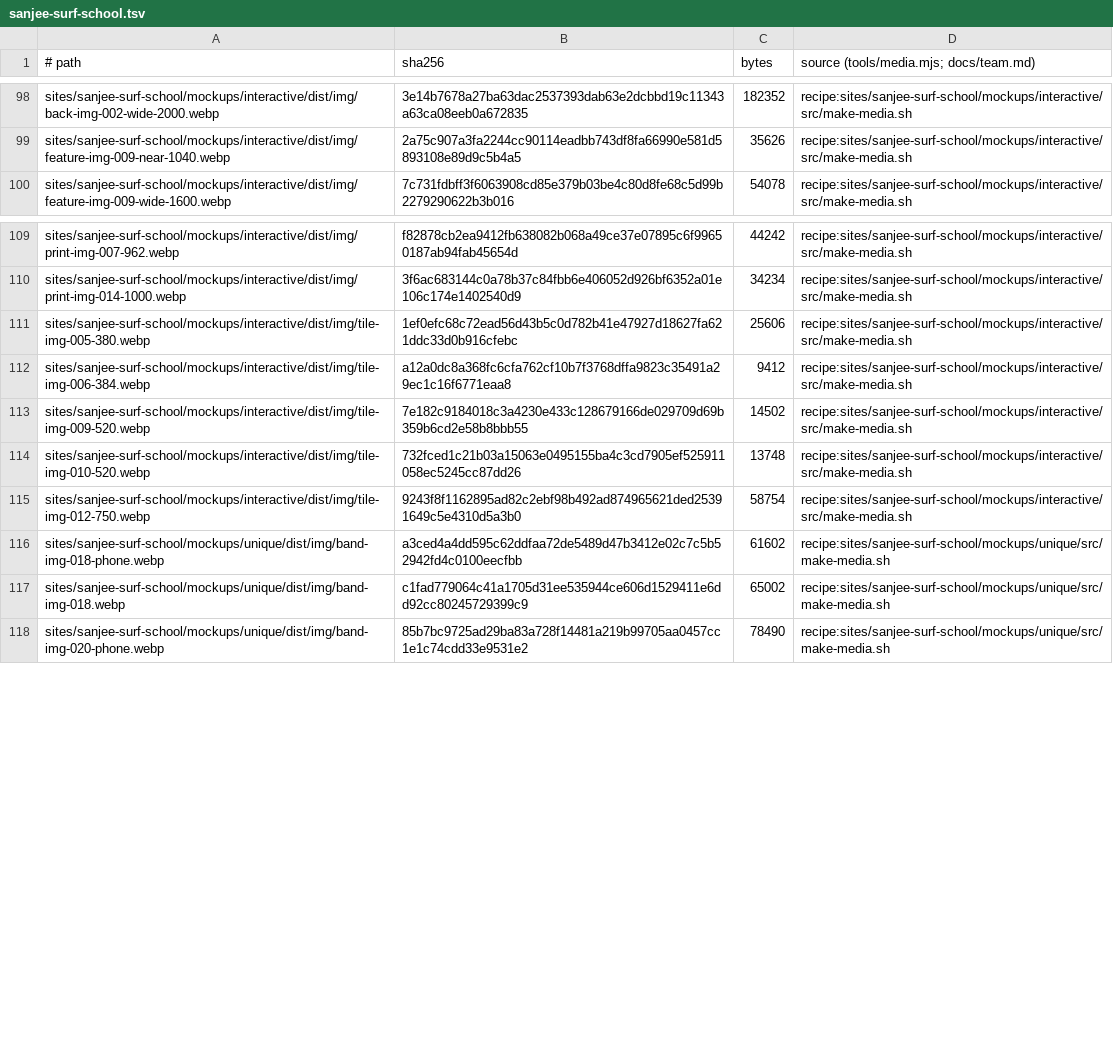
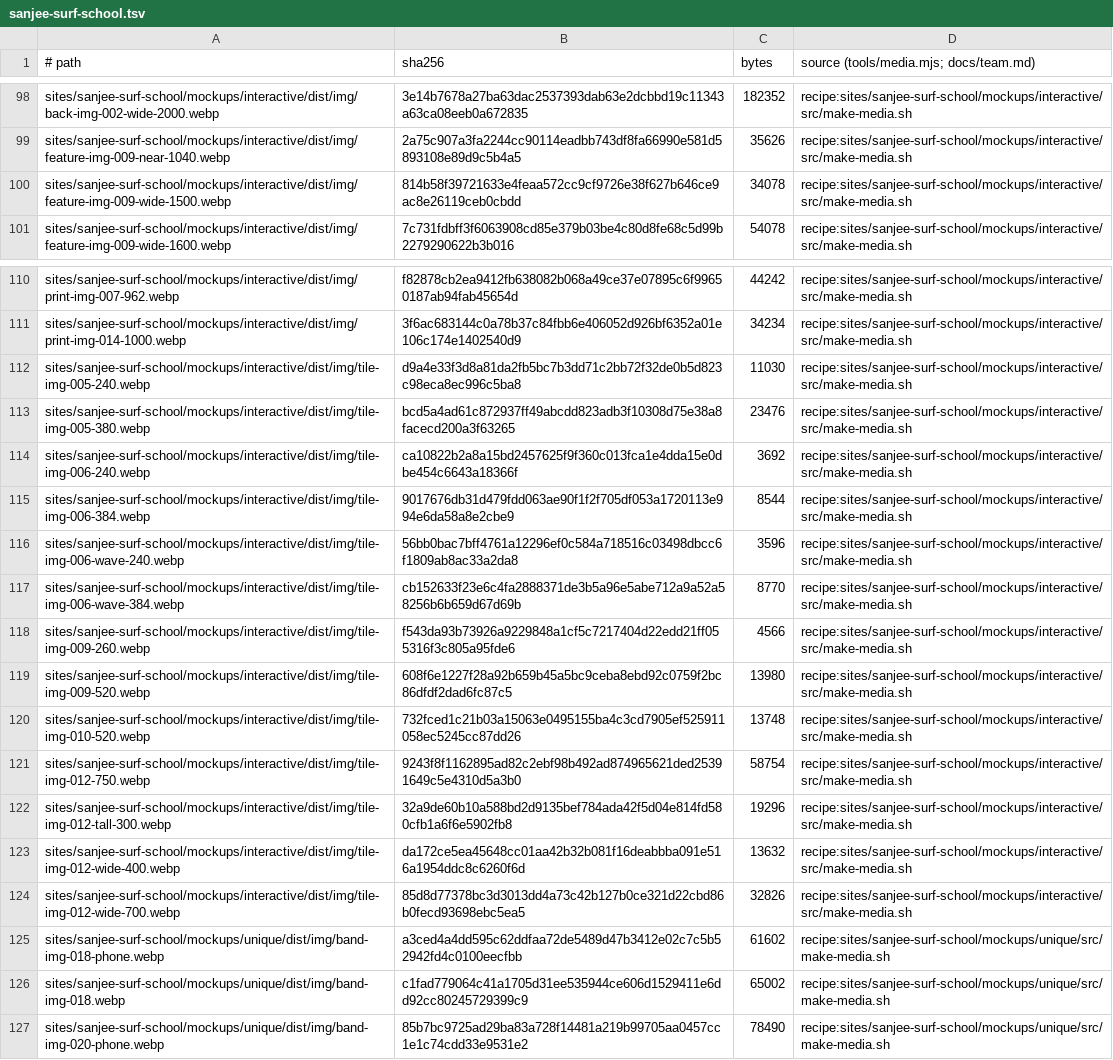
Before and after one commit to BloodyDeathRoll/oneshot, a TSV file: media/sanjee-surf-school.tsv, drawn as a sheet; only a part is shown, gaps mark what is left out.

```diff
--- a/media/sanjee-surf-school.tsv
+++ b/media/sanjee-surf-school.tsv
@@ -99,2 +99,3 @@ sites/sanjee-surf-school/mockups/interactive/dist/img/back-img-002-wide-2000.web
 sites/sanjee-surf-school/mockups/interactive/dist/img/feature-img-009-near-1040.webp	2a75c907a3fa2244cc90114eadbb743df8fa66990e581d5893108e89d9c5b4a5	35626	recipe:sites/sanjee-surf-school/mockups/interactive/src/make-media.sh
+sites/sanjee-surf-school/mockups/interactive/dist/img/feature-img-009-wide-1500.webp	814b58f39721633e4feaa572cc9cf9726e38f627b646ce9ac8e26119ceb0cbdd	34078	recipe:sites/sanjee-surf-school/mockups/interactive/src/make-media.sh
 sites/sanjee-surf-school/mockups/interactive/dist/img/feature-img-009-wide-1600.webp	7c731fdbff3f6063908cd85e379b03be4c80d8fe68c5d99b2279290622b3b016	54078	recipe:sites/sanjee-surf-school/mockups/interactive/src/make-media.sh
@@ -110,7 +111,15 @@ sites/sanjee-surf-school/mockups/interactive/dist/img/print-img-007-962.webp	f82
 sites/sanjee-surf-school/mockups/interactive/dist/img/print-img-014-1000.webp	3f6ac683144c0a78b37c84fbb6e406052d926bf6352a01e106c174e1402540d9	34234	recipe:sites/sanjee-surf-school/mockups/interactive/src/make-media.sh
-sites/sanjee-surf-school/mockups/interactive/dist/img/tile-img-005-380.webp	1ef0efc68c72ead56d43b5c0d782b41e47927d18627fa621ddc33d0b916cfebc	25606	recipe:sites/sanjee-surf-school/mockups/interactive/src/make-media.sh
-sites/sanjee-surf-school/mockups/interactive/dist/img/tile-img-006-384.webp	a12a0dc8a368fc6cfa762cf10b7f3768dffa9823c35491a29ec1c16f6771eaa8	9412	recipe:sites/sanjee-surf-school/mockups/interactive/src/make-media.sh
-sites/sanjee-surf-school/mockups/interactive/dist/img/tile-img-009-520.webp	7e182c9184018c3a4230e433c128679166de029709d69b359b6cd2e58b8bbb55	14502	recipe:sites/sanjee-surf-school/mockups/interactive/src/make-media.sh
+sites/sanjee-surf-school/mockups/interactive/dist/img/tile-img-005-240.webp	d9a4e33f3d8a81da2fb5bc7b3dd71c2bb72f32de0b5d823c98eca8ec996c5ba8	11030	recipe:sites/sanjee-surf-school/mockups/interactive/src/make-media.sh
+sites/sanjee-surf-school/mockups/interactive/dist/img/tile-img-005-380.webp	bcd5a4ad61c872937ff49abcdd823adb3f10308d75e38a8facecd200a3f63265	23476	recipe:sites/sanjee-surf-school/mockups/interactive/src/make-media.sh
+sites/sanjee-surf-school/mockups/interactive/dist/img/tile-img-006-240.webp	ca10822b2a8a15bd2457625f9f360c013fca1e4dda15e0dbe454c6643a18366f	3692	recipe:sites/sanjee-surf-school/mockups/interactive/src/make-media.sh
+sites/sanjee-surf-school/mockups/interactive/dist/img/tile-img-006-384.webp	9017676db31d479fdd063ae90f1f2f705df053a1720113e994e6da58a8e2cbe9	8544	recipe:sites/sanjee-surf-school/mockups/interactive/src/make-media.sh
+sites/sanjee-surf-school/mockups/interactive/dist/img/tile-img-006-wave-240.webp	56bb0bac7bff4761a12296ef0c584a718516c03498dbcc6f1809ab8ac33a2da8	3596	recipe:sites/sanjee-surf-school/mockups/interactive/src/make-media.sh
+sites/sanjee-surf-school/mockups/interactive/dist/img/tile-img-006-wave-384.webp	cb152633f23e6c4fa2888371de3b5a96e5abe712a9a52a58256b6b659d67d69b	8770	recipe:sites/sanjee-surf-school/mockups/interactive/src/make-media.sh
+sites/sanjee-surf-school/mockups/interactive/dist/img/tile-img-009-260.webp	f543da93b73926a9229848a1cf5c7217404d22edd21ff055316f3c805a95fde6	4566	recipe:sites/sanjee-surf-school/mockups/interactive/src/make-media.sh
+sites/sanjee-surf-school/mockups/interactive/dist/img/tile-img-009-520.webp	608f6e1227f28a92b659b45a5bc9ceba8ebd92c0759f2bc86dfdf2dad6fc87c5	13980	recipe:sites/sanjee-surf-school/mockups/interactive/src/make-media.sh
 sites/sanjee-surf-school/mockups/interactive/dist/img/tile-img-010-520.webp	732fced1c21b03a15063e0495155ba4c3cd7905ef525911058ec5245cc87dd26	13748	recipe:sites/sanjee-surf-school/mockups/interactive/src/make-media.sh
 sites/sanjee-surf-school/mockups/interactive/dist/img/tile-img-012-750.webp	9243f8f1162895ad82c2ebf98b492ad874965621ded25391649c5e4310d5a3b0	58754	recipe:sites/sanjee-surf-school/mockups/interactive/src/make-media.sh
+sites/sanjee-surf-school/mockups/interactive/dist/img/tile-img-012-tall-300.webp	32a9de60b10a588bd2d9135bef784ada42f5d04e814fd580cfb1a6f6e5902fb8	19296	recipe:sites/sanjee-surf-school/mockups/interactive/src/make-media.sh
+sites/sanjee-surf-school/mockups/interactive/dist/img/tile-img-012-wide-400.webp	da172ce5ea45648cc01aa42b32b081f16deabbba091e516a1954ddc8c6260f6d	13632	recipe:sites/sanjee-surf-school/mockups/interactive/src/make-media.sh
+sites/sanjee-surf-school/mockups/interactive/dist/img/tile-img-012-wide-700.webp	85d8d77378bc3d3013dd4a73c42b127b0ce321d22cbd86b0fecd93698ebc5ea5	32826	recipe:sites/sanjee-surf-school/mockups/interactive/src/make-media.sh
 sites/sanjee-surf-school/mockups/unique/dist/img/band-img-018-phone.webp	a3ced4a4dd595c62ddfaa72de5489d47b3412e02c7c5b52942fd4c0100eecfbb	61602	recipe:sites/sanjee-surf-school/mockups/unique/src/make-media.sh
```
Also changed, not shown: 11 other files.
